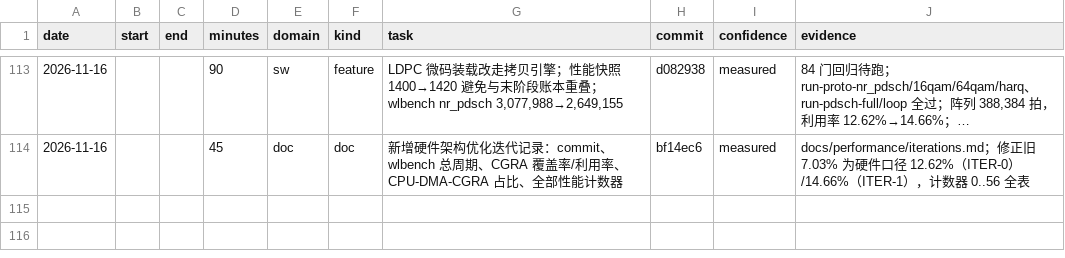
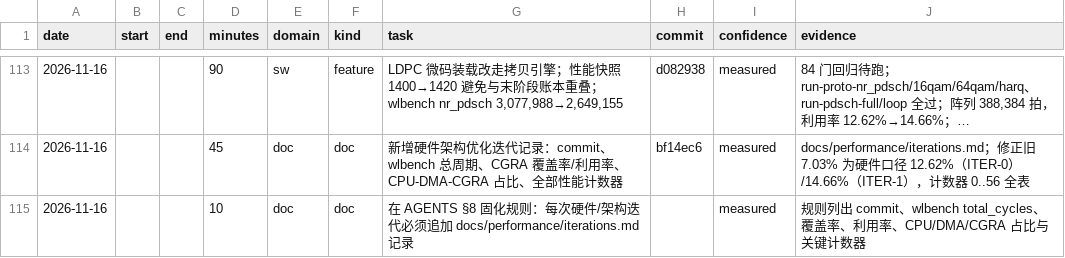
Before and after one commit to 229226/GPCP, a CSV file: docs/dev-log.csv, drawn as a sheet; only a part is shown, gaps mark what is left out; long unchanged cells end in …; the diff names each change by its address in the sheet, - before the commit and + after, or states it on an @@ line.

Commit message:
agents: require an iteration-log entry for every hardware change

```diff
--- a/docs/dev-log.csv
+++ b/docs/dev-log.csv
+row 115: 2026-11-16 |  |  | 10 | doc | doc | 在 AGENTS §8 固化规则：每次硬件/架构迭代必须追加 docs/performance/iterations.md 记录 |  | measured | 规则列出 commit、wlbench total_cycles、覆盖率、利用率、CPU/DMA/CGRA 占比与关键计数器
```
Also changed, not shown: 1 other file.
